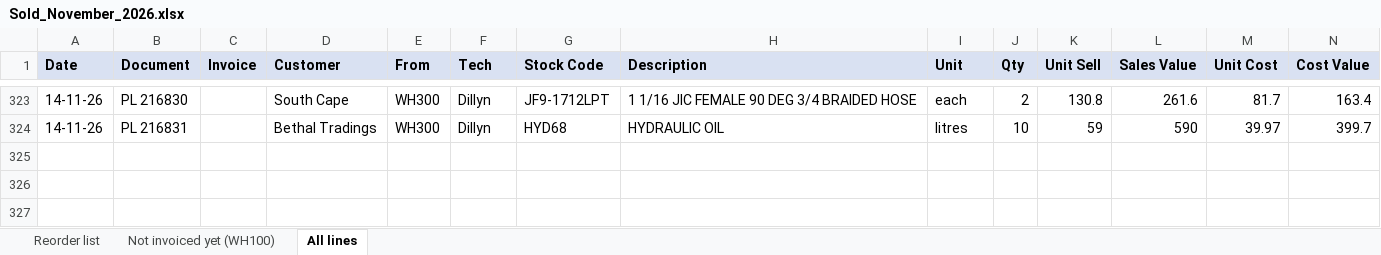
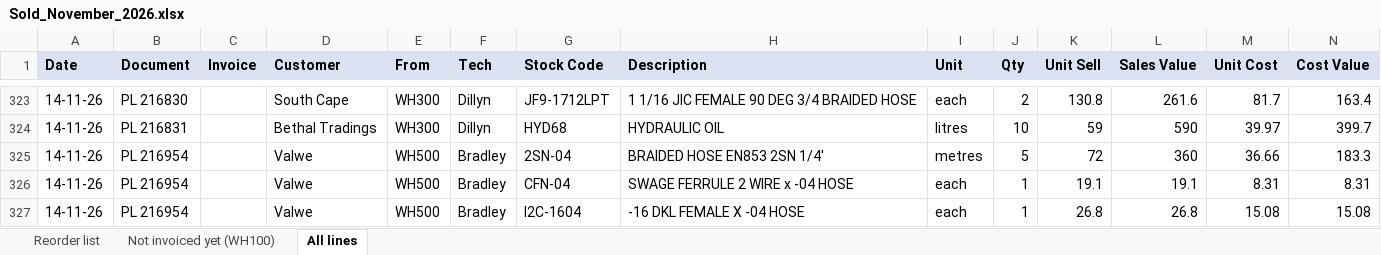
Before and after one commit to MichaelB1300/Pirtek-stock---live, an Excel workbook: Sold_November_2026.xlsx, sheet All lines, drawn as a sheet; only a part is shown, gaps mark what is left out; values as stored, in another font and other column widths than the file's, no borders; the diff names each change by its address in the sheet, - before the commit and + after, or states it on an @@ line.

```diff
--- a/Sold_November_2026.xlsx (sheet All lines)
+++ b/Sold_November_2026.xlsx (sheet All lines)
+row 325: 14-11-26 | PL 216954 |  | Valwe | WH500 | Bradley | 2SN-04 | BRAIDED HOSE EN853 2SN 1/4' | metres | 5 | 72 | 360 | 36.66 | 183.3
+row 326: 14-11-26 | PL 216954 |  | Valwe | WH500 | Bradley | CFN-04 | SWAGE FERRULE 2 WIRE x -04 HOSE | each | 1 | 19.1 | 19.1 | 8.31 | 8.31
+row 327: 14-11-26 | PL 216954 |  | Valwe | WH500 | Bradley | I2C-1604 | -16 DKL FEMALE X -04 HOSE | each | 1 | 26.8 | 26.8 | 15.08 | 15.08
```
Also changed, not shown: sheet Reorder list, sheet Not invoiced yet (WH100), 2 other files.
